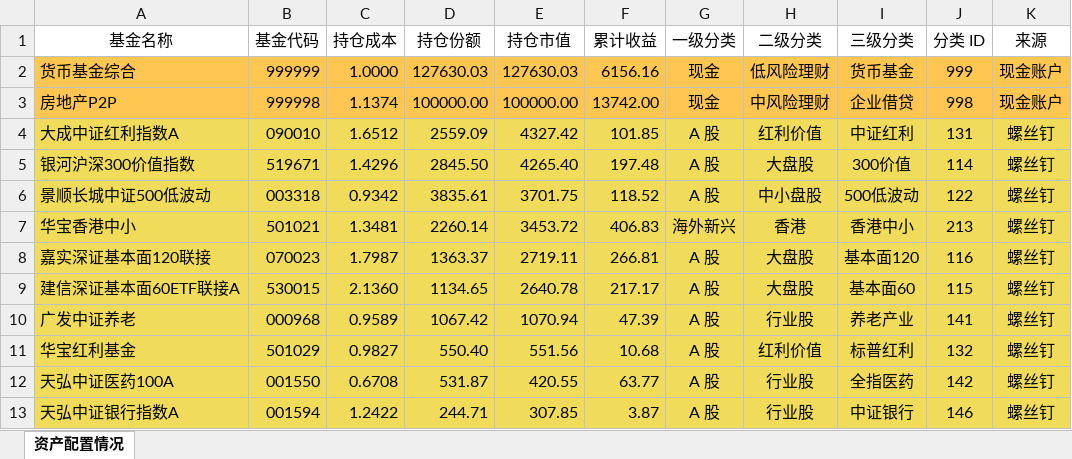
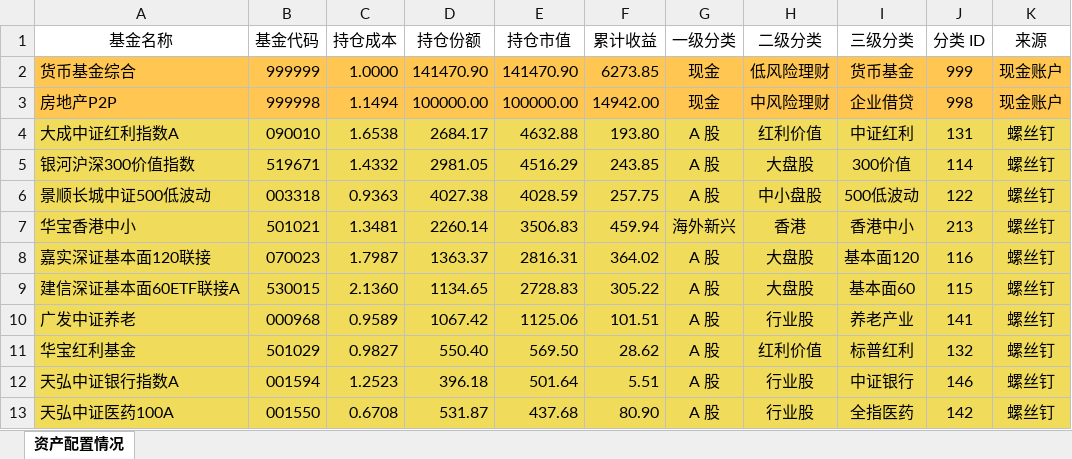
Before and after one commit to klq26/finance-data, an Excel workbook: scripts/output/202001/全家/全家整体资产配置.xlsx, sheet 资产配置情况, drawn as a sheet; only a part is shown; values as stored, in another font and other column widths than the file's, no borders; removed rows and columns are numbered as before the commit, all else as after; the diff covers the shown part only; the diff names each change by its address in the sheet, - before the commit and + after, or states it on an @@ line.

```diff
--- a/scripts/output/202001/全家/全家整体资产配置.xlsx (sheet 资产配置情况)
+++ b/scripts/output/202001/全家/全家整体资产配置.xlsx (sheet 资产配置情况)
-D2 (持仓份额): 127630.03
+D2 (持仓份额): 141470.90
-E2 (持仓市值): 127630.03
+E2 (持仓市值): 141470.90
-F2 (累计收益): 6156.16
+F2 (累计收益): 6273.85
-C3 (持仓成本): 1.1374
+C3 (持仓成本): 1.1494
-F3 (累计收益): 13742.00
+F3 (累计收益): 14942.00
-C4 (持仓成本): 1.6512
+C4 (持仓成本): 1.6538
-D4 (持仓份额): 2559.09
+D4 (持仓份额): 2684.17
-E4 (持仓市值): 4327.42
+E4 (持仓市值): 4632.88
-F4 (累计收益): 101.85
+F4 (累计收益): 193.80
-C5 (持仓成本): 1.4296
+C5 (持仓成本): 1.4332
-D5 (持仓份额): 2845.50
+D5 (持仓份额): 2981.05
-E5 (持仓市值): 4265.40
+E5 (持仓市值): 4516.29
-F5 (累计收益): 197.48
+F5 (累计收益): 243.85
-C6 (持仓成本): 0.9342
+C6 (持仓成本): 0.9363
-D6 (持仓份额): 3835.61
+D6 (持仓份额): 4027.38
-E6 (持仓市值): 3701.75
+E6 (持仓市值): 4028.59
-F6 (累计收益): 118.52
+F6 (累计收益): 257.75
-E7 (持仓市值): 3453.72
+E7 (持仓市值): 3506.83
-F7 (累计收益): 406.83
+F7 (累计收益): 459.94
-E8 (持仓市值): 2719.11
+E8 (持仓市值): 2816.31
-F8 (累计收益): 266.81
+F8 (累计收益): 364.02
-E9 (持仓市值): 2640.78
+E9 (持仓市值): 2728.83
-F9 (累计收益): 217.17
+F9 (累计收益): 305.22
-E10 (持仓市值): 1070.94
+E10 (持仓市值): 1125.06
-F10 (累计收益): 47.39
+F10 (累计收益): 101.51
-E11 (持仓市值): 551.56
+E11 (持仓市值): 569.50
-F11 (累计收益): 10.68
+F11 (累计收益): 28.62
+row 12: 天弘中证银行指数A | 001594 | 1.2523 | 396.18 | 501.64 | 5.51 | A 股 | 行业股 | 中证银行 | 146 | 螺丝钉
-E13 (持仓市值): 420.55
+E13 (持仓市值): 437.68
-F13 (累计收益): 63.77
+F13 (累计收益): 80.90
-row 13: 天弘中证银行指数A | 001594 | 1.2422 | 244.71 | 307.85 | 3.87 | A 股 | 行业股 | 中证银行 | 146 | 螺丝钉
```
Also changed, not shown: 3 added rows, 4 removed rows and 234 edited cells elsewhere in this sheet, scripts/output/202001/全家/全家整体收益估算.xlsx, 15 other files.
